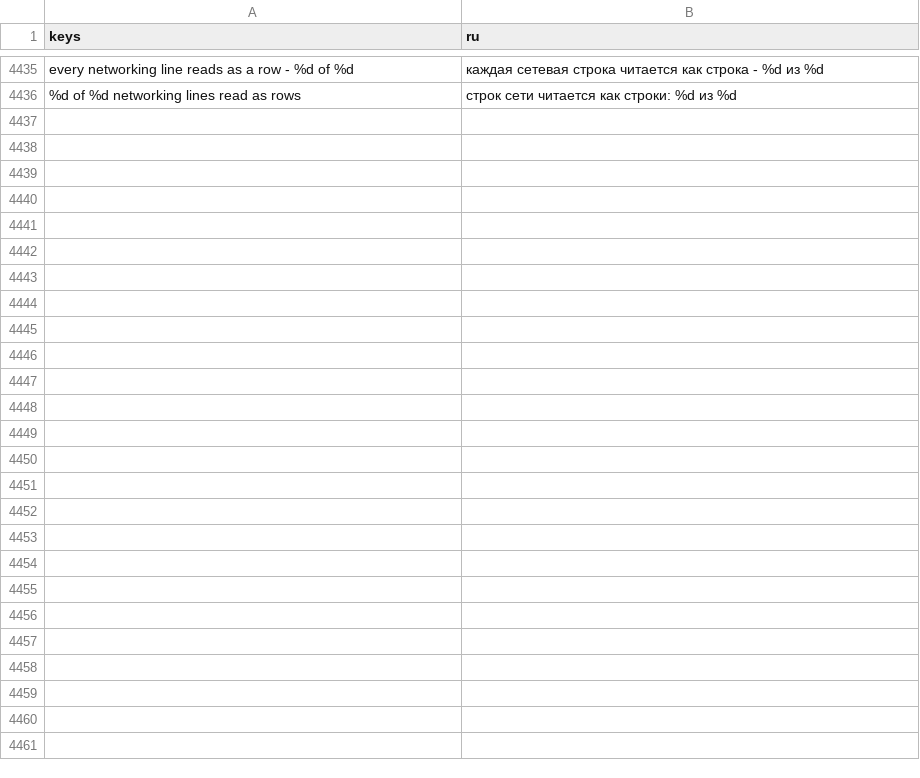
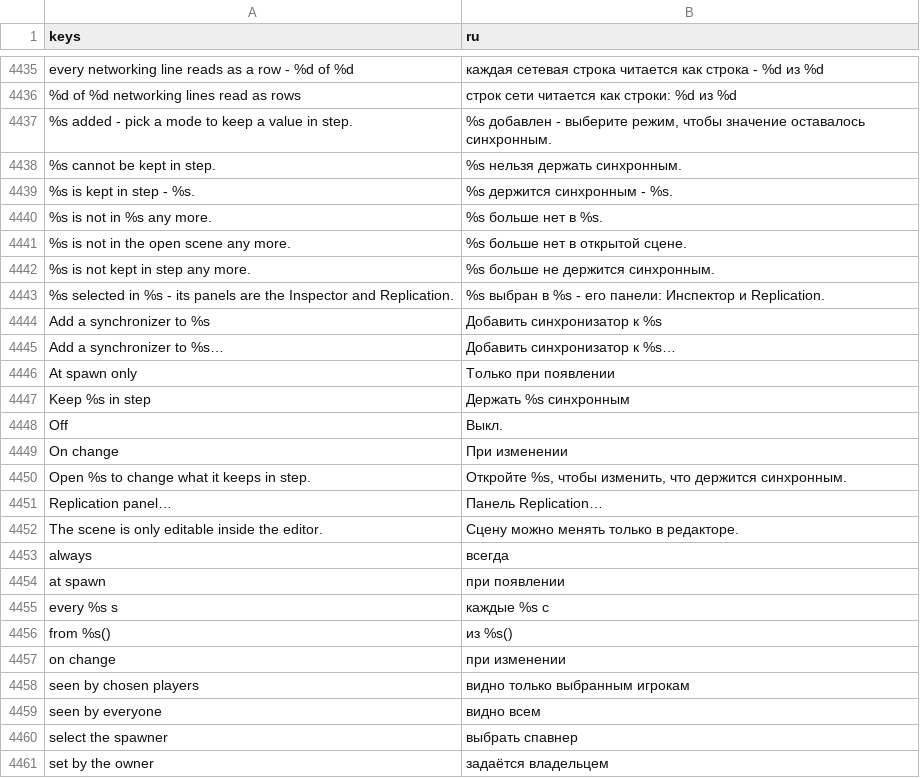
Before and after one commit to SalmanShhh/Godot-EventSheet-Visual-Scripting, a CSV file: addons/eventsheet/translations/ru.csv, drawn as a sheet; only a part is shown, gaps mark what is left out.

Commit message:
feat(multiplayer): what a scene keeps in step, read through one seam
Godot's high-level multiplayer keeps half its story outside the script. A
MultiplayerSynchronizer holds the list of properties it replicates, how often and
who may see them; a MultiplayerSpawner holds which scenes it can make and where
it puts them. All of it lives in the .tscn, written by the Inspector and by the
Replication panel - so a sheet that reads only the .gd shows a variable that is
silently shipped across the network as an ordinary variable.

EventSheetSceneReplication is the one seam that reads those facts back, and the
two calls it publishes - EventSheets.synced_properties(sheet) and
EventSheets.spawners_of(sheet) - let a pack that adds its own networking read the
same scene instead of writing a second parser. It is a READER first: nothing is
copied into the sheet, so a .gd still round-trips byte for byte and a project
with no scenes answers with nothing at all. Its writes go through EditorInterface
and the scene's own undo, so the Inspector and the Replication panel stay the
other editors of the same facts.

spawn_function is read from the scene's GDScript rather than from the .tscn,
because Godot stores no Callable in a scene file - the factory is always a line
of code, and naming the file it came from is the only honest way to echo it.

The scene reader it is built on is published rather than copied:
EventSheetSceneConnections gains a public `attribute` and `scene_paths`, and its
node walk now carries each node's own `key = value` lines - so this repo keeps
exactly one reader of scene text.

Tested against a fixture scene that keeps four properties of a player in step
(two always, one on change, one at spawn) at 0.05 s, and a level scene whose
spawner can make it: every mode, path, reading and echo pinned by value, plus the
half that matters most - a variable no synchronizer watches comes back with
nothing.

```diff
--- a/addons/eventsheet/translations/ru.csv
+++ b/addons/eventsheet/translations/ru.csv
@@ -4460 +4460,26 @@ every networking line reads as a row - %d of %d,каждая сетевая ст
 %d of %d networking lines read as rows,строк сети читается как строки: %d из %d
+%s added - pick a mode to keep a value in step.,"%s добавлен - выберите режим, чтобы значение оставалось синхронным."
+%s cannot be kept in step.,%s нельзя держать синхронным.
+%s is kept in step - %s.,%s держится синхронным - %s.
+%s is not in %s any more.,%s больше нет в %s.
+%s is not in the open scene any more.,%s больше нет в открытой сцене.
+%s is not kept in step any more.,%s больше не держится синхронным.
+%s selected in %s - its panels are the Inspector and Replication.,%s выбран в %s - его панели: Инспектор и Replication.
+Add a synchronizer to %s,Добавить синхронизатор к %s
+Add a synchronizer to %s…,Добавить синхронизатор к %s…
+At spawn only,Только при появлении
+Keep %s in step,Держать %s синхронным
+Off,Выкл.
+On change,При изменении
+Open %s to change what it keeps in step.,"Откройте %s, чтобы изменить, что держится синхронным."
+Replication panel…,Панель Replication…
+The scene is only editable inside the editor.,Сцену можно менять только в редакторе.
+always,всегда
+at spawn,при появлении
+every %s s,каждые %s с
+from %s(),из %s()
+on change,при изменении
+seen by chosen players,видно только выбранным игрокам
+seen by everyone,видно всем
+select the spawner,выбрать спавнер
+set by the owner,задаётся владельцем
```
Also changed, not shown: addons/eventsheet/translations/de.csv, addons/eventsheet/translations/fr.csv, 14 other files.
